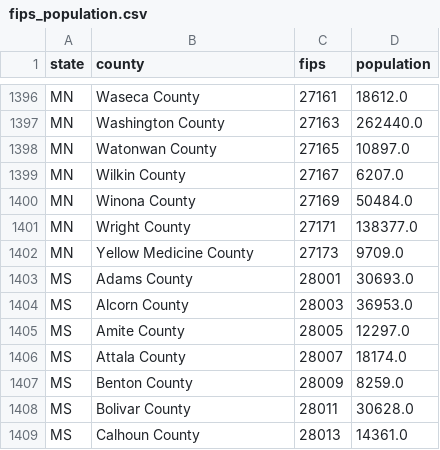
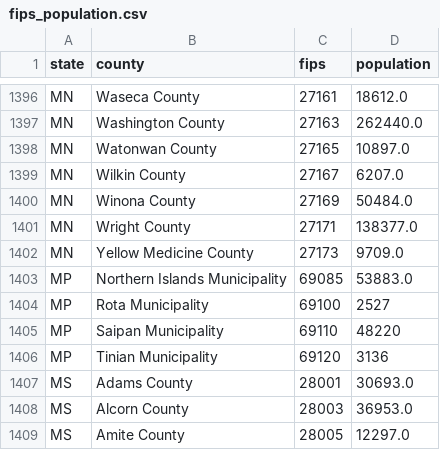
Before and after one commit to bschram/covid-data-public, a CSV file: data/misc/fips_population.csv, drawn as a sheet; only a part is shown, gaps mark what is left out; the shorter side is filled out with more unchanged rows; the diff names each change by its address in the sheet, - before the commit and + after, or states it on an @@ line.

Commit message:
Adding Mariana Islands Population (#118)
* Adding Mariana Islands Population

Sourced from https://www.census.gov/content/dam/Census/programs-surveys/sis/resources/2020/sis_2020map_cnmi_k-12.pdf

* try a different action

* Add in line-length

```diff
--- a/data/misc/fips_population.csv
+++ b/data/misc/fips_population.csv
+row 1403: MP | Northern Islands Municipality | 69085 | 53883.0
+row 1404: MP | Rota Municipality | 69100 | 2527
+row 1405: MP | Saipan Municipality | 69110 | 48220
+row 1406: MP | Tinian Municipality | 69120 | 3136
```
Also changed, not shown: 1 other file.
